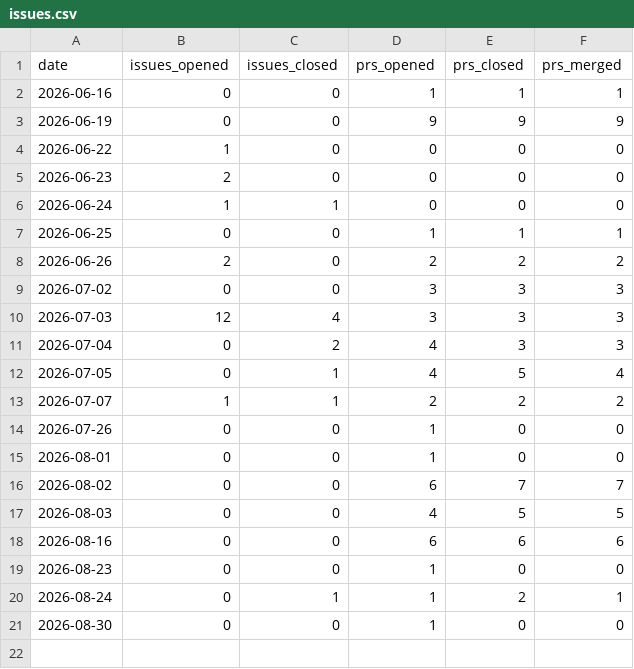
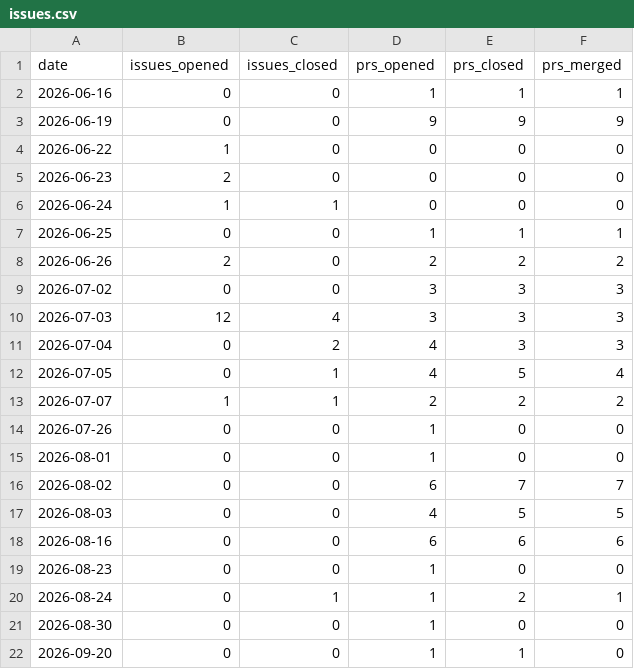
Before and after one commit to nagusubra/traffic, a CSV file: .metrics/data/timeseries-qc/issues.csv, drawn as a sheet.

```diff
--- a/.metrics/data/timeseries-qc/issues.csv
+++ b/.metrics/data/timeseries-qc/issues.csv
@@ -21 +21,2 @@ date,issues_opened,issues_closed,prs_opened,prs_closed,prs_merged
 2026-08-30,0,0,1,0,0
+2026-09-20,0,0,1,1,0
```
